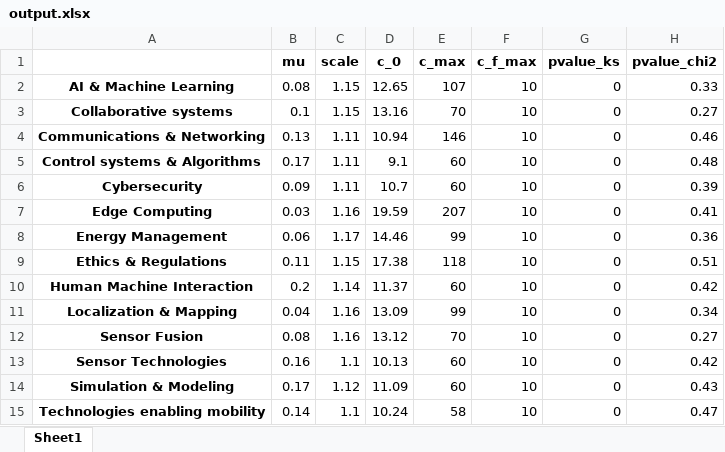
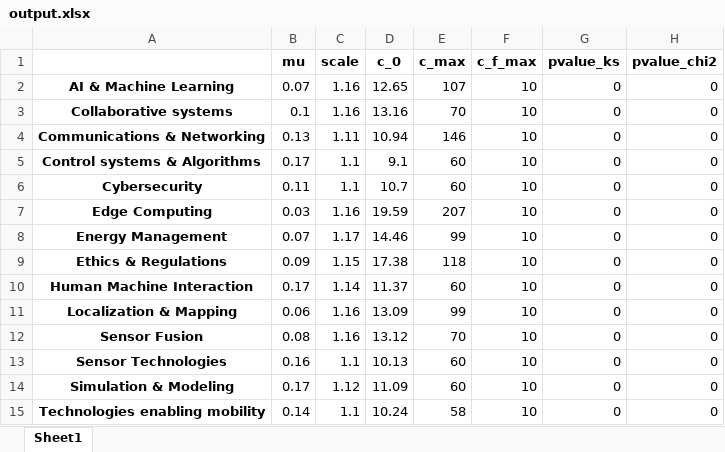
Before and after one commit to iRRe33-smk/exjobb, an Excel workbook: citation_analysis/output.xlsx, sheet Sheet1, drawn as a sheet; values as stored, in another font and other column widths than the file's, no borders; the diff names each change by its address in the sheet, - before the commit and + after, or states it on an @@ line.

```diff
--- a/citation_analysis/output.xlsx (sheet Sheet1)
+++ b/citation_analysis/output.xlsx (sheet Sheet1)
-B2 (mu): 0.08
+B2 (mu): 0.07
-C2:C3 (scale): 1.15
+C2:C3 (scale): 1.16
-H2 (pvalue_chi2): 0.33
+H2 (pvalue_chi2): 0
-H3 (pvalue_chi2): 0.27
+H3 (pvalue_chi2): 0
-H4 (pvalue_chi2): 0.46
+H4 (pvalue_chi2): 0
-C5:C6 (scale): 1.11
+C5:C6 (scale): 1.1
-H5 (pvalue_chi2): 0.48
+H5 (pvalue_chi2): 0
-B6 (mu): 0.09
+B6 (mu): 0.11
-H6 (pvalue_chi2): 0.39
+H6 (pvalue_chi2): 0
-H7 (pvalue_chi2): 0.41
+H7 (pvalue_chi2): 0
-B8 (mu): 0.06
+B8 (mu): 0.07
-H8 (pvalue_chi2): 0.36
+H8 (pvalue_chi2): 0
-B9 (mu): 0.11
+B9 (mu): 0.09
-H9 (pvalue_chi2): 0.51
+H9 (pvalue_chi2): 0
-B10 (mu): 0.2
+B10 (mu): 0.17
-H10 (pvalue_chi2): 0.42
+H10 (pvalue_chi2): 0
-B11 (mu): 0.04
+B11 (mu): 0.06
-H11 (pvalue_chi2): 0.34
+H11 (pvalue_chi2): 0
-H12 (pvalue_chi2): 0.27
+H12 (pvalue_chi2): 0
-H13 (pvalue_chi2): 0.42
+H13 (pvalue_chi2): 0
-H14 (pvalue_chi2): 0.43
+H14 (pvalue_chi2): 0
-H15 (pvalue_chi2): 0.47
+H15 (pvalue_chi2): 0
```
Also changed, not shown: 4 other files.
